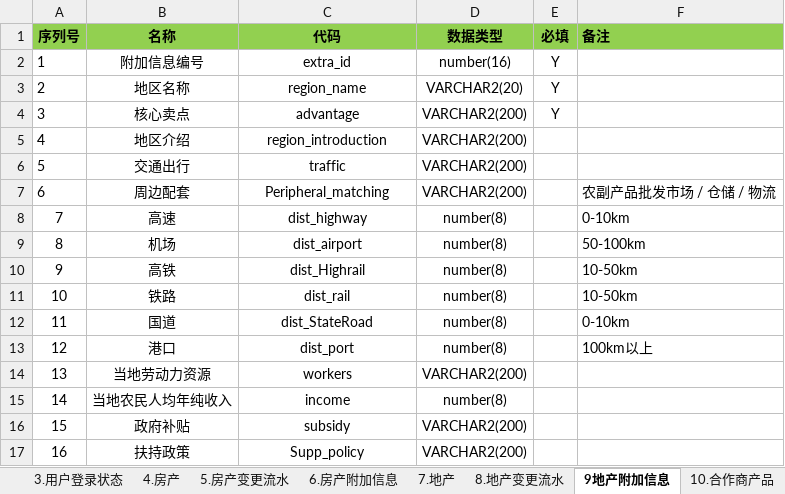
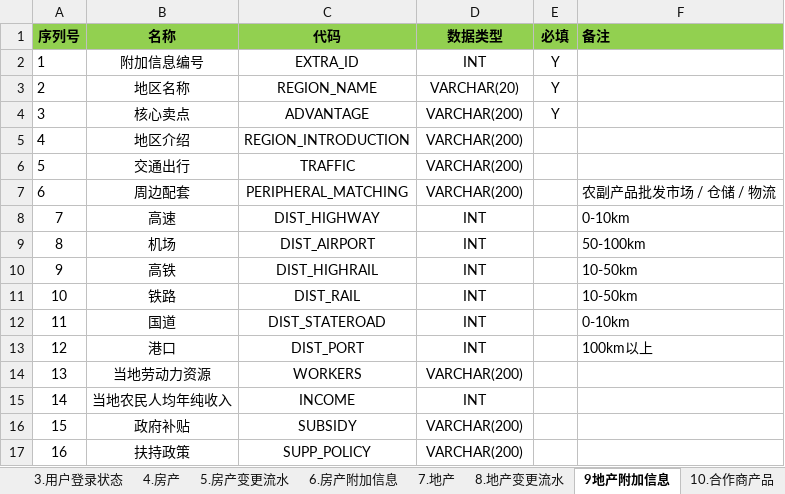
Before and after one commit to hhk2go/xiangcundejia, an Excel workbook: doc/乡村的家网站系统表结构.xlsx, sheet 9地产附加信息, drawn as a sheet; values as stored, in another font and other column widths than the file's, no borders; the diff names each change by its address in the sheet, - before the commit and + after, or states it on an @@ line.

```diff
--- a/doc/乡村的家网站系统表结构.xlsx (sheet 9地产附加信息)
+++ b/doc/乡村的家网站系统表结构.xlsx (sheet 9地产附加信息)
-C2 (代码): extra_id
+C2 (代码): EXTRA_ID
-D2 (数据类型): number(16)
+D2 (数据类型): INT
-C3 (代码): region_name
+C3 (代码): REGION_NAME
-D3 (数据类型): VARCHAR2(20)
+D3 (数据类型): VARCHAR(20)
-C4 (代码): advantage
+C4 (代码): ADVANTAGE
-D4:D7 (数据类型): VARCHAR2(200)
+D4:D7 (数据类型): VARCHAR(200)
-C5 (代码): region_introduction
+C5 (代码): REGION_INTRODUCTION
-C6 (代码): traffic
+C6 (代码): TRAFFIC
-C7 (代码): Peripheral_matching
+C7 (代码): PERIPHERAL_MATCHING
-C8 (代码): dist_highway
+C8 (代码): DIST_HIGHWAY
-D8:D13 (数据类型): number(8)
+D8:D13 (数据类型): INT
-C9 (代码): dist_airport
+C9 (代码): DIST_AIRPORT
-C10 (代码): dist_Highrail
+C10 (代码): DIST_HIGHRAIL
-C11 (代码): dist_rail
+C11 (代码): DIST_RAIL
-C12 (代码): dist_StateRoad
+C12 (代码): DIST_STATEROAD
-C13 (代码): dist_port
+C13 (代码): DIST_PORT
-C14 (代码): workers
+C14 (代码): WORKERS
-D14 (数据类型): VARCHAR2(200)
+D14 (数据类型): VARCHAR(200)
-C15 (代码): income
+C15 (代码): INCOME
-D15 (数据类型): number(8)
+D15 (数据类型): INT
-C16 (代码): subsidy
+C16 (代码): SUBSIDY
-D16:D17 (数据类型): VARCHAR2(200)
+D16:D17 (数据类型): VARCHAR(200)
-C17 (代码): Supp_policy
+C17 (代码): SUPP_POLICY
```
Also changed, not shown: sheet 5.房产变更流水, sheet 4.房产, sheet 8.地产变更流水, sheet 7.地产, sheet 11.合作商产品变更流水, sheet 10.合作商产品, 4 more sheets, 2 other files.
